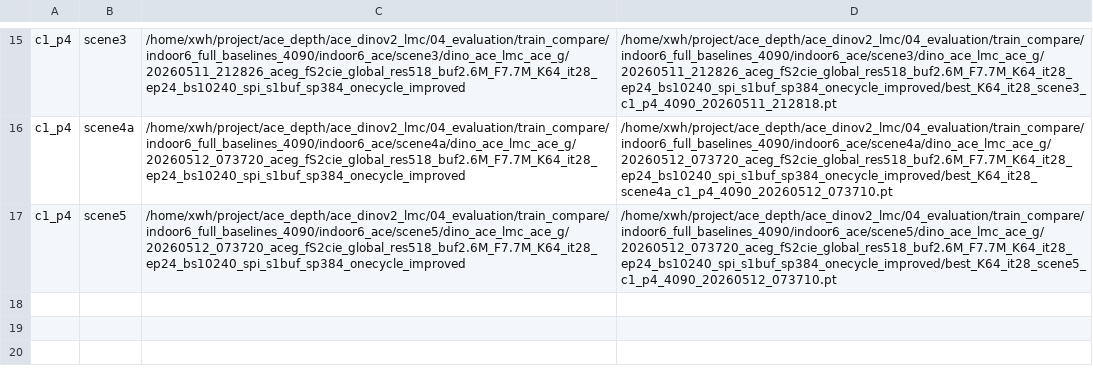
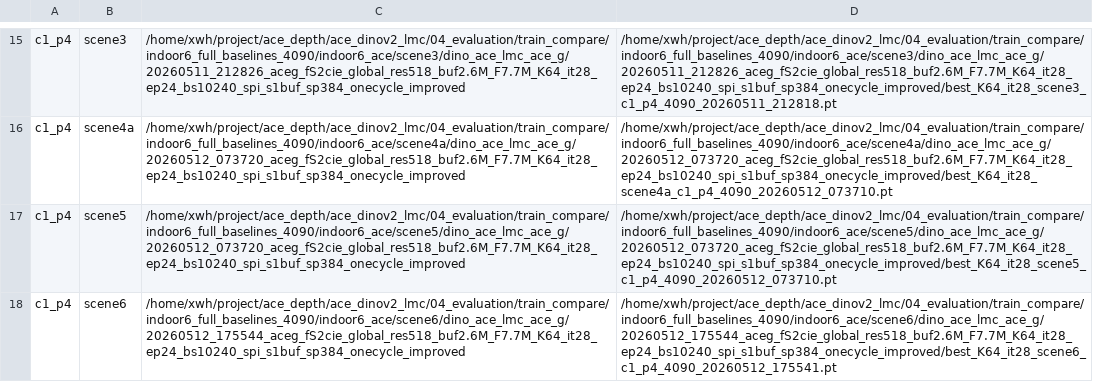
Before and after one commit to 2995250328/mem-ace, a TSV file: ace_dinov2_lmc/memory_extraction/full_baseline_logs/4090_full_20260508_102826/train_manifest.tsv, drawn as a sheet; only a part is shown, gaps mark what is left out.

```diff
--- a/ace_dinov2_lmc/memory_extraction/full_baseline_logs/4090_full_20260508_102826/train_manifest.tsv
+++ b/ace_dinov2_lmc/memory_extraction/full_baseline_logs/4090_full_20260508_102826/train_manifest.tsv
@@ -17 +17,2 @@ c1_p4	scene4a	/home/xwh/project/ace_depth/ace_dinov2_lmc/04_evaluation/train_com
 c1_p4	scene5	/home/xwh/project/ace_depth/ace_dinov2_lmc/04_evaluation/train_compare/indoor6_full_baselines_4090/indoor6_ace/scene5/dino_ace_lmc_ace_g/20260512_073720_aceg_fS2cie_global_res518_buf2.6M_F7.7M_K64_it28_ep24_bs10240_spi_s1buf_sp384_onecycle_improved	/home/xwh/project/ace_depth/ace_dinov2_lmc/04_evaluation/train_compare/indoor6_full_baselines_4090/indoor6_ace/scene5/dino_ace_lmc_ace_g/20260512_073720_aceg_fS2cie_global_res518_buf2.6M_F7.7M_K64_it28_ep24_bs10240_spi_s1buf_sp384_onecycle_improved/best_K64_it28_scene5_c1_p4_4090_20260512_073710.pt
+c1_p4	scene6	/home/xwh/project/ace_depth/ace_dinov2_lmc/04_evaluation/train_compare/indoor6_full_baselines_4090/indoor6_ace/scene6/dino_ace_lmc_ace_g/20260512_175544_aceg_fS2cie_global_res518_buf2.6M_F7.7M_K64_it28_ep24_bs10240_spi_s1buf_sp384_onecycle_improved	/home/xwh/project/ace_depth/ace_dinov2_lmc/04_evaluation/train_compare/indoor6_full_baselines_4090/indoor6_ace/scene6/dino_ace_lmc_ace_g/20260512_175544_aceg_fS2cie_global_res518_buf2.6M_F7.7M_K64_it28_ep24_bs10240_spi_s1buf_sp384_onecycle_improved/best_K64_it28_scene6_c1_p4_4090_20260512_175541.pt
```
Also changed, not shown: 7 other files.
